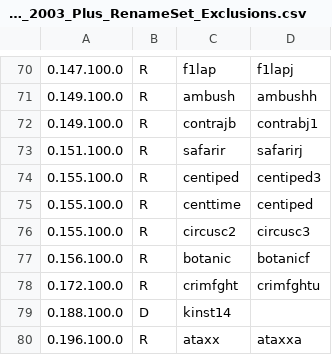
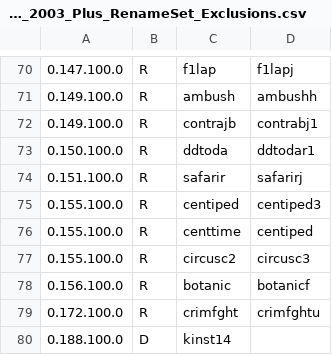
Before and after one commit to franklesniak/ROMSorter, a CSV file: MAME_2003_Plus_RenameSet_Exclusions.csv, drawn as a sheet; only a part is shown, gaps mark what is left out; the shorter side is filled out with more unchanged rows; the diff names each change by its address in the sheet, - before the commit and + after, or states it on an @@ line.

Commit message:
Fix name collision

```diff
--- a/MAME_2003_Plus_RenameSet_Exclusions.csv
+++ b/MAME_2003_Plus_RenameSet_Exclusions.csv
+row 73: 0.150.100.0 | R | ddtoda | ddtodar1
```
